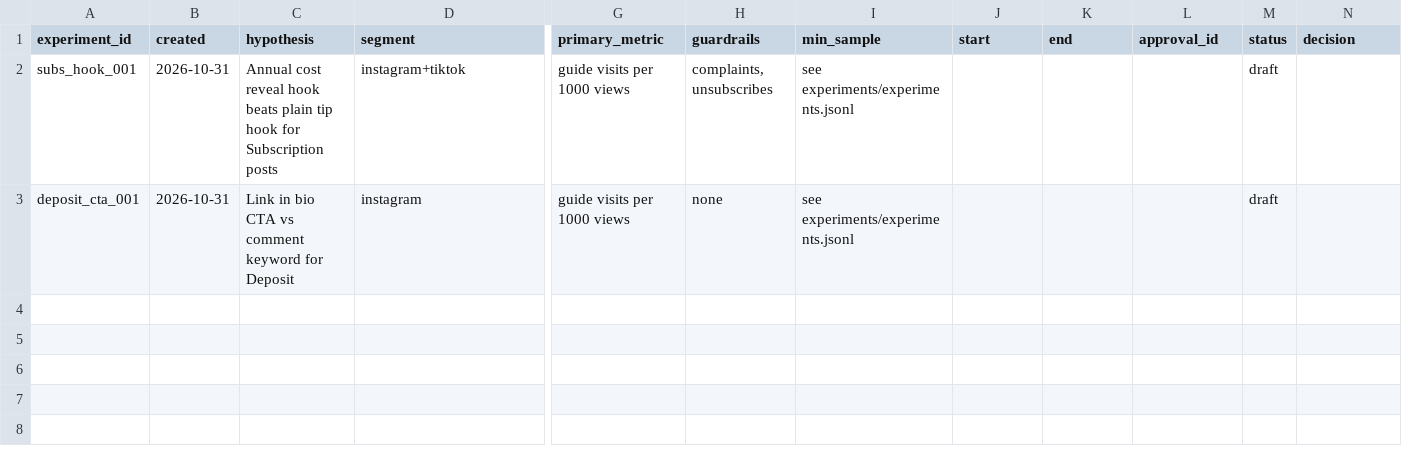
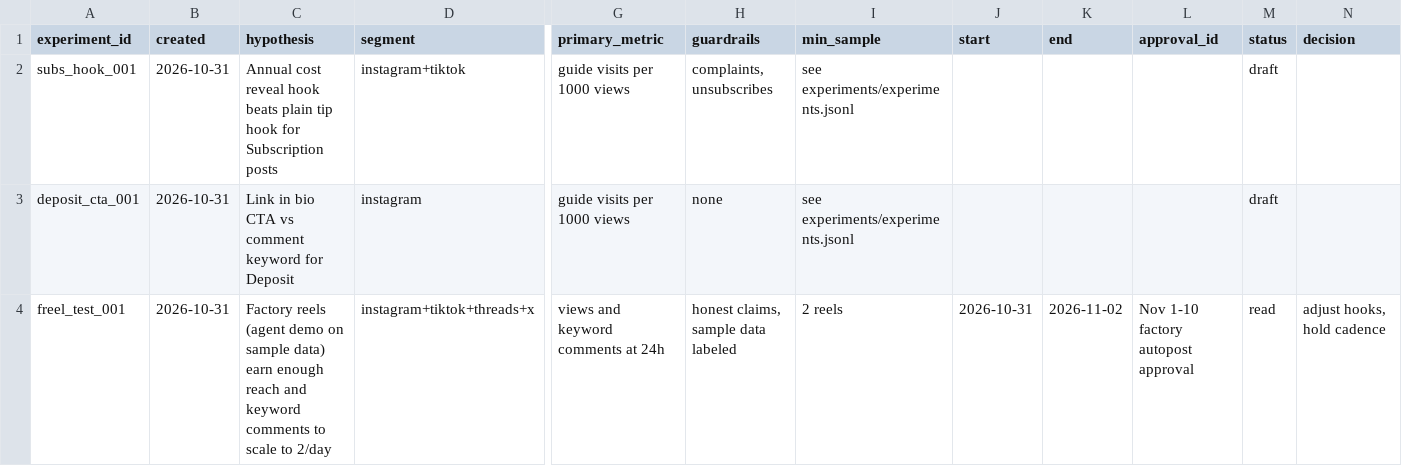
Before and after one commit to autopilotio-oss/autopilot-engine, a CSV file: growth-os/operations/experiment-ledger.csv, drawn as a sheet; only a part is shown, gaps mark what is left out; rows hold the shown columns only; the diff names each change by its address in the sheet, - before the commit and + after, or states it on an @@ line.

```diff
--- a/growth-os/operations/experiment-ledger.csv
+++ b/growth-os/operations/experiment-ledger.csv
+row 4: freel_test_001 | 2026-10-31 | Factory reels (agent demo on sample data) earn enough reach and keyword comments to scale to 2/day | instagram+tiktok+threads+x | views and keyword comments at 24h | honest claims, sample data labeled | 2 reels | 2026-10-31 | 2026-11-02 | Nov 1-10 factory autopost approval | read | adjust hooks, hold cadence
```
Also changed, not shown: 2 other files.
